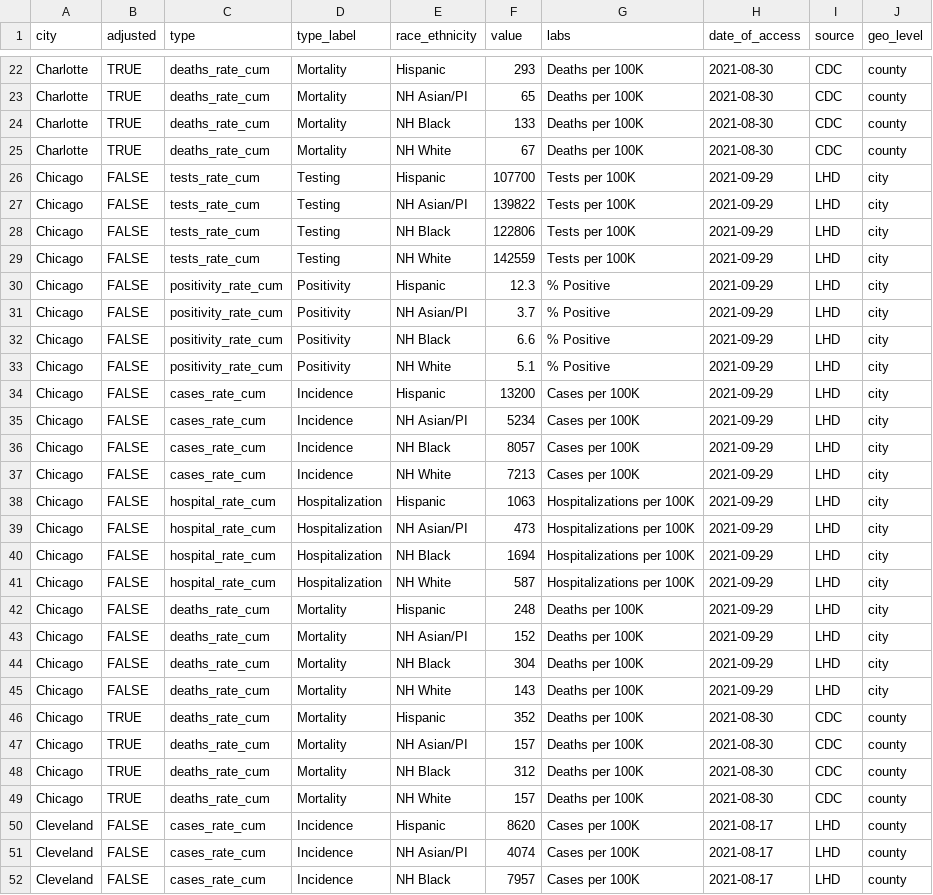
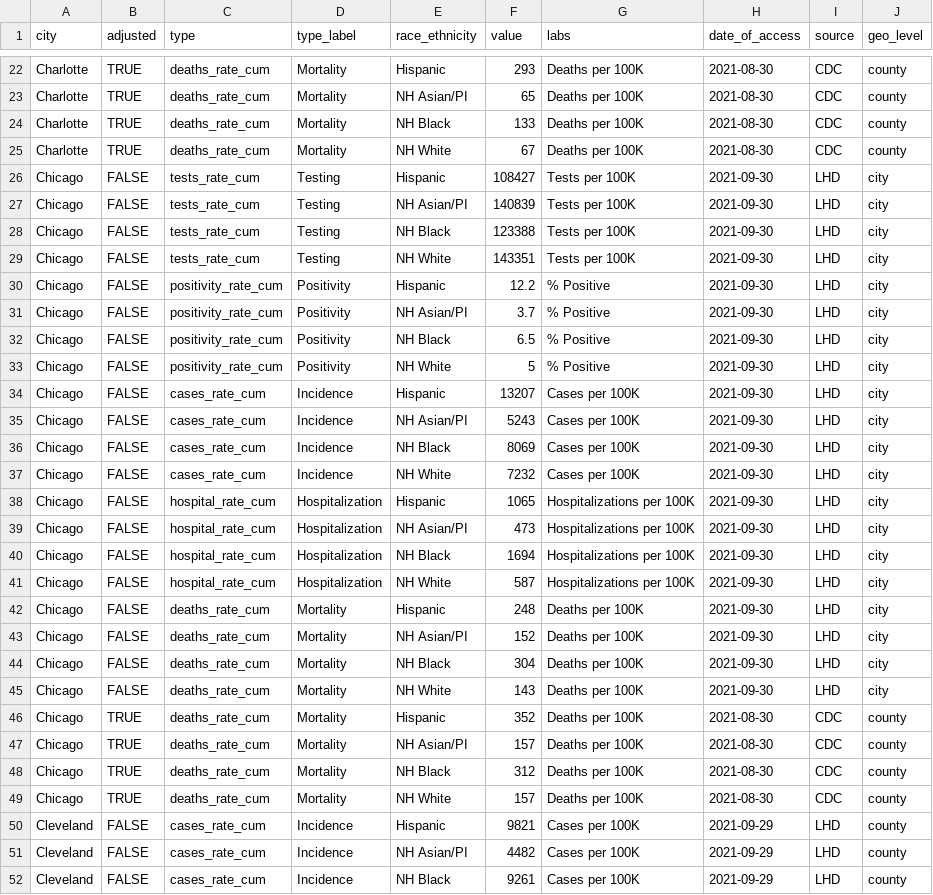
Before and after one commit to Drexel-UHC/covid_inequities_project, a CSV file: Outcomes/totals/byRace_bchc.csv, drawn as a sheet; only a part is shown, gaps mark what is left out; the diff covers the shown part only.

```diff
--- a/Outcomes/totals/byRace_bchc.csv
+++ b/Outcomes/totals/byRace_bchc.csv
@@ -25,22 +25,22 @@ Charlotte,TRUE,deaths_rate_cum,Mortality,NH Black,133,Deaths per 100K,2021-08-30
 Charlotte,TRUE,deaths_rate_cum,Mortality,NH White,67,Deaths per 100K,2021-08-30,CDC,county
-Chicago,FALSE,tests_rate_cum,Testing,Hispanic,107700,Tests per 100K,2021-09-29,LHD,city
-Chicago,FALSE,tests_rate_cum,Testing,NH Asian/PI,139822,Tests per 100K,2021-09-29,LHD,city
-Chicago,FALSE,tests_rate_cum,Testing,NH Black,122806,Tests per 100K,2021-09-29,LHD,city
-Chicago,FALSE,tests_rate_cum,Testing,NH White,142559,Tests per 100K,2021-09-29,LHD,city
-Chicago,FALSE,positivity_rate_cum,Positivity,Hispanic,12.3,% Positive,2021-09-29,LHD,city
-Chicago,FALSE,positivity_rate_cum,Positivity,NH Asian/PI,3.7,% Positive,2021-09-29,LHD,city
-Chicago,FALSE,positivity_rate_cum,Positivity,NH Black,6.6,% Positive,2021-09-29,LHD,city
-Chicago,FALSE,positivity_rate_cum,Positivity,NH White,5.1,% Positive,2021-09-29,LHD,city
-Chicago,FALSE,cases_rate_cum,Incidence,Hispanic,13200,Cases per 100K,2021-09-29,LHD,city
-Chicago,FALSE,cases_rate_cum,Incidence,NH Asian/PI,5234,Cases per 100K,2021-09-29,LHD,city
-Chicago,FALSE,cases_rate_cum,Incidence,NH Black,8057,Cases per 100K,2021-09-29,LHD,city
-Chicago,FALSE,cases_rate_cum,Incidence,NH White,7213,Cases per 100K,2021-09-29,LHD,city
-Chicago,FALSE,hospital_rate_cum,Hospitalization,Hispanic,1063,Hospitalizations per 100K,2021-09-29,LHD,city
-Chicago,FALSE,hospital_rate_cum,Hospitalization,NH Asian/PI,473,Hospitalizations per 100K,2021-09-29,LHD,city
-Chicago,FALSE,hospital_rate_cum,Hospitalization,NH Black,1694,Hospitalizations per 100K,2021-09-29,LHD,city
-Chicago,FALSE,hospital_rate_cum,Hospitalization,NH White,587,Hospitalizations per 100K,2021-09-29,LHD,city
-Chicago,FALSE,deaths_rate_cum,Mortality,Hispanic,248,Deaths per 100K,2021-09-29,LHD,city
-Chicago,FALSE,deaths_rate_cum,Mortality,NH Asian/PI,152,Deaths per 100K,2021-09-29,LHD,city
-Chicago,FALSE,deaths_rate_cum,Mortality,NH Black,304,Deaths per 100K,2021-09-29,LHD,city
-Chicago,FALSE,deaths_rate_cum,Mortality,NH White,143,Deaths per 100K,2021-09-29,LHD,city
+Chicago,FALSE,tests_rate_cum,Testing,Hispanic,108427,Tests per 100K,2021-09-30,LHD,city
+Chicago,FALSE,tests_rate_cum,Testing,NH Asian/PI,140839,Tests per 100K,2021-09-30,LHD,city
+Chicago,FALSE,tests_rate_cum,Testing,NH Black,123388,Tests per 100K,2021-09-30,LHD,city
+Chicago,FALSE,tests_rate_cum,Testing,NH White,143351,Tests per 100K,2021-09-30,LHD,city
+Chicago,FALSE,positivity_rate_cum,Positivity,Hispanic,12.2,% Positive,2021-09-30,LHD,city
+Chicago,FALSE,positivity_rate_cum,Positivity,NH Asian/PI,3.7,% Positive,2021-09-30,LHD,city
+Chicago,FALSE,positivity_rate_cum,Positivity,NH Black,6.5,% Positive,2021-09-30,LHD,city
+Chicago,FALSE,positivity_rate_cum,Positivity,NH White,5,% Positive,2021-09-30,LHD,city
+Chicago,FALSE,cases_rate_cum,Incidence,Hispanic,13207,Cases per 100K,2021-09-30,LHD,city
+Chicago,FALSE,cases_rate_cum,Incidence,NH Asian/PI,5243,Cases per 100K,2021-09-30,LHD,city
+Chicago,FALSE,cases_rate_cum,Incidence,NH Black,8069,Cases per 100K,2021-09-30,LHD,city
+Chicago,FALSE,cases_rate_cum,Incidence,NH White,7232,Cases per 100K,2021-09-30,LHD,city
+Chicago,FALSE,hospital_rate_cum,Hospitalization,Hispanic,1065,Hospitalizations per 100K,2021-09-30,LHD,city
+Chicago,FALSE,hospital_rate_cum,Hospitalization,NH Asian/PI,473,Hospitalizations per 100K,2021-09-30,LHD,city
+Chicago,FALSE,hospital_rate_cum,Hospitalization,NH Black,1694,Hospitalizations per 100K,2021-09-30,LHD,city
+Chicago,FALSE,hospital_rate_cum,Hospitalization,NH White,587,Hospitalizations per 100K,2021-09-30,LHD,city
+Chicago,FALSE,deaths_rate_cum,Mortality,Hispanic,248,Deaths per 100K,2021-09-30,LHD,city
+Chicago,FALSE,deaths_rate_cum,Mortality,NH Asian/PI,152,Deaths per 100K,2021-09-30,LHD,city
+Chicago,FALSE,deaths_rate_cum,Mortality,NH Black,304,Deaths per 100K,2021-09-30,LHD,city
+Chicago,FALSE,deaths_rate_cum,Mortality,NH White,143,Deaths per 100K,2021-09-30,LHD,city
 Chicago,TRUE,deaths_rate_cum,Mortality,Hispanic,352,Deaths per 100K,2021-08-30,CDC,county
@@ -49,4 +49,4 @@ Chicago,TRUE,deaths_rate_cum,Mortality,NH Black,312,Deaths per 100K,2021-08-30,C
 Chicago,TRUE,deaths_rate_cum,Mortality,NH White,157,Deaths per 100K,2021-08-30,CDC,county
-Cleveland,FALSE,cases_rate_cum,Incidence,Hispanic,8620,Cases per 100K,2021-08-17,LHD,county
-Cleveland,FALSE,cases_rate_cum,Incidence,NH Asian/PI,4074,Cases per 100K,2021-08-17,LHD,county
-Cleveland,FALSE,cases_rate_cum,Incidence,NH Black,7957,Cases per 100K,2021-08-17,LHD,county
+Cleveland,FALSE,cases_rate_cum,Incidence,Hispanic,9821,Cases per 100K,2021-09-29,LHD,county
+Cleveland,FALSE,cases_rate_cum,Incidence,NH Asian/PI,4482,Cases per 100K,2021-09-29,LHD,county
+Cleveland,FALSE,cases_rate_cum,Incidence,NH Black,9261,Cases per 100K,2021-09-29,LHD,county
```
Also changed, not shown: 1 added row and 110 edited cells elsewhere in this file, Outcomes/inequities/inequities_city_level_data.csv, Outcomes/inequities/inequities_zcta_level.csv, 9 other files.
